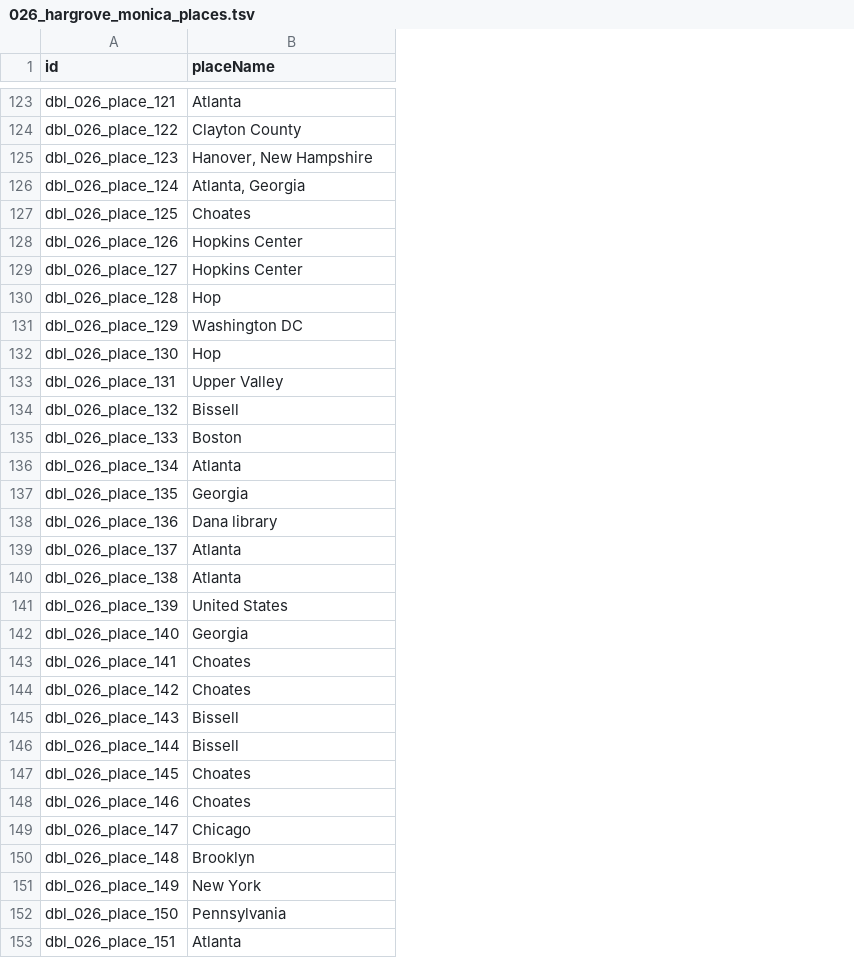
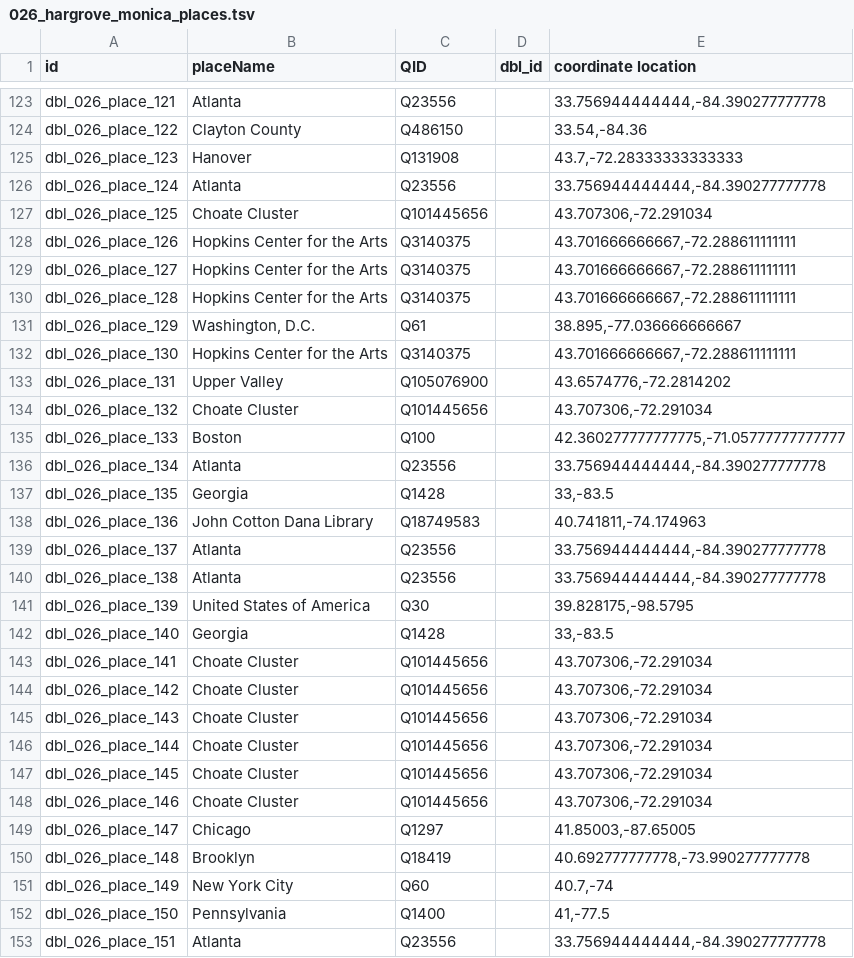
Before and after one commit to Dartmouth-Digital-History-Initiative/DBL-Encoding, a TSV file: tsv/026_hargrove_monica_places.tsv, drawn as a sheet; only a part is shown, gaps mark what is left out; the diff covers the shown part only; the diff names each change by its address in the sheet, - before the commit and + after, or states it on an @@ line.

```diff
--- a/tsv/026_hargrove_monica_places.tsv
+++ b/tsv/026_hargrove_monica_places.tsv
+column C (QID), rows 123-153: Q23556 | Q486150 | Q131908 | Q23556 | Q101445656 | Q3140375 | Q3140375 | Q3140375 | Q61 | Q3140375 | Q105076900 | Q101445656 | Q100 | Q23556 | Q1428 | Q18749583 | Q23556 | Q23556 | Q30 | Q1428 | Q101445656 | Q101445656 | Q101445656 | Q101445656 | Q101445656 | Q101445656 | Q1297 | Q18419 | Q60 | Q1400 | Q23556
+column D (dbl_id), empty
+column E (coordinate location), rows 123-153: 33.756944444444,-84.390277777778 | 33.54,-84.36 | 43.7,-72.28333333333333 | 33.756944444444,-84.390277777778 | 43.707306,-72.291034 | 43.701666666667,-72.288611111111 | 43.701666666667,-72.288611111111 | 43.701666666667,-72.288611111111 | 38.895,-77.036666666667 | 43.701666666667,-72.288611111111 | 43.6574776,-72.2814202 | 43.707306,-72.291034 | 42.360277777777775,-71.05777777777777 | 33.756944444444,-84.390277777778 | 33,-83.5 | 40.741811,-74.174963 | 33.756944444444,-84.390277777778 | 33.756944444444,-84.390277777778 | 39.828175,-98.5795 | 33,-83.5 | 43.707306,-72.291034 | 43.707306,-72.291034 | 43.707306,-72.291034 | 43.707306,-72.291034 | 43.707306,-72.291034 | 43.707306,-72.291034 | 41.85003,-87.65005 | 40.692777777778,-73.990277777778 | 40.7,-74 | 41,-77.5 | 33.756944444444,-84.390277777778
-B125 (placeName): Hanover, New Hampshire
+B125 (placeName): Hanover
-B126 (placeName): Atlanta, Georgia
+B126 (placeName): Atlanta
-B127 (placeName): Choates
+B127 (placeName): Choate Cluster
-B128:B129 (placeName): Hopkins Center
+B128:B129 (placeName): Hopkins Center for the Arts
-B130 (placeName): Hop
+B130 (placeName): Hopkins Center for the Arts
-B131 (placeName): Washington DC
+B131 (placeName): Washington, D.C.
-B132 (placeName): Hop
+B132 (placeName): Hopkins Center for the Arts
-B134 (placeName): Bissell
+B134 (placeName): Choate Cluster
-B138 (placeName): Dana library
+B138 (placeName): John Cotton Dana Library
-B141 (placeName): United States
+B141 (placeName): United States of America
-B143:B144 (placeName): Choates
+B143:B144 (placeName): Choate Cluster
-B145:B146 (placeName): Bissell
+B145:B146 (placeName): Choate Cluster
-B147:B148 (placeName): Choates
+B147:B148 (placeName): Choate Cluster
-B151 (placeName): New York
+B151 (placeName): New York City
```
Also changed, not shown: 53 edited cells elsewhere in this file, tsv/026_hargrove_monica_orgs.tsv, tsv/026_hargrove_monica_persons.tsv.
